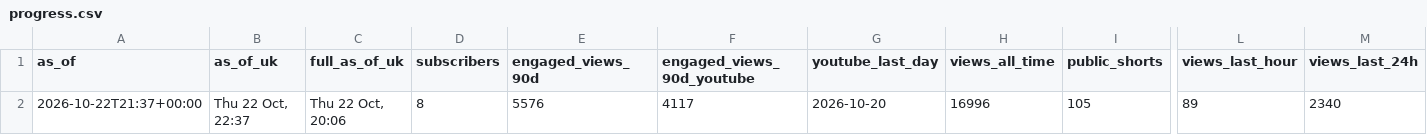
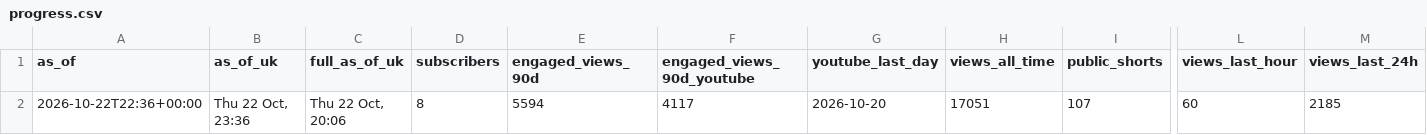
Before and after one commit to quickplay-studio/quickplay-autopilot, a CSV file: analytics/progress.csv, drawn as a sheet; only a part is shown, gaps mark what is left out; the diff names each change by its address in the sheet, - before the commit and + after, or states it on an @@ line.

```diff
--- a/analytics/progress.csv
+++ b/analytics/progress.csv
-A2 (as_of): 2026-10-22T21:37+00:00
+A2 (as_of): 2026-10-22T22:36+00:00
-B2 (as_of_uk): Thu 22 Oct, 22:37
+B2 (as_of_uk): Thu 22 Oct, 23:36
-E2 (engaged_views_90d): 5576
+E2 (engaged_views_90d): 5594
-H2 (views_all_time): 16996
+H2 (views_all_time): 17051
-I2 (public_shorts): 105
+I2 (public_shorts): 107
-L2 (views_last_hour): 89
+L2 (views_last_hour): 60
-M2 (views_last_24h): 2340
+M2 (views_last_24h): 2185
```
Also changed, not shown: analytics/breakouts.csv, analytics/daily.csv, 14 other files.
